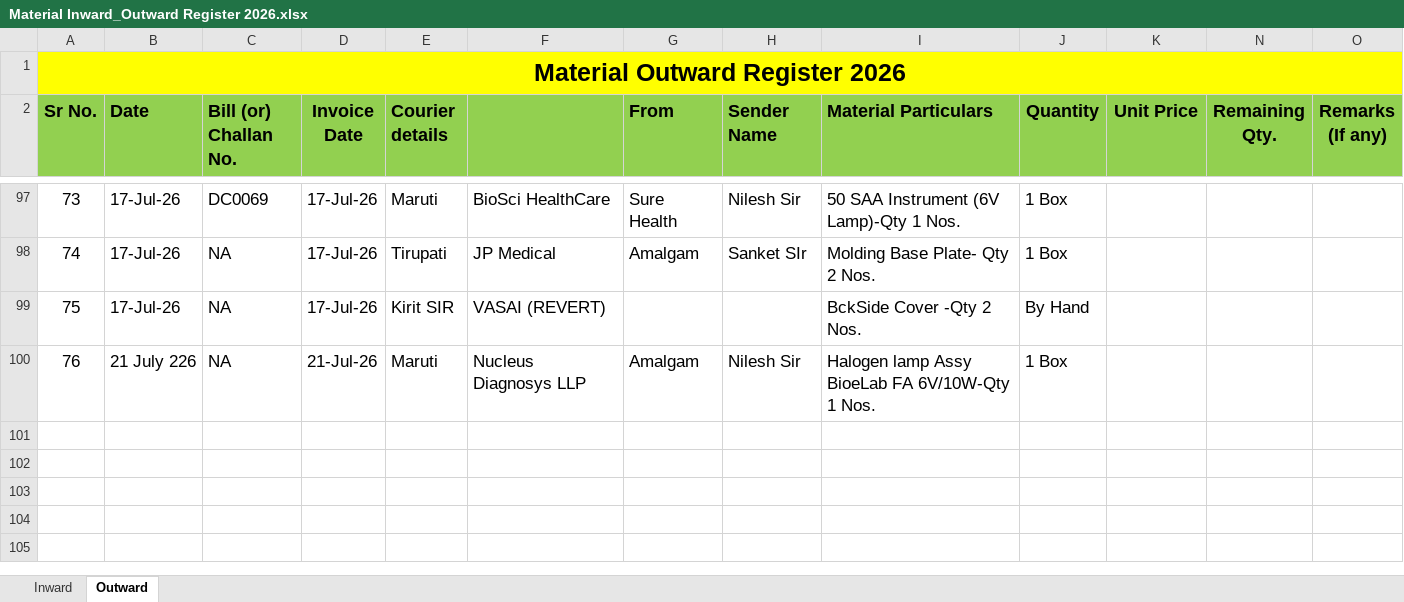
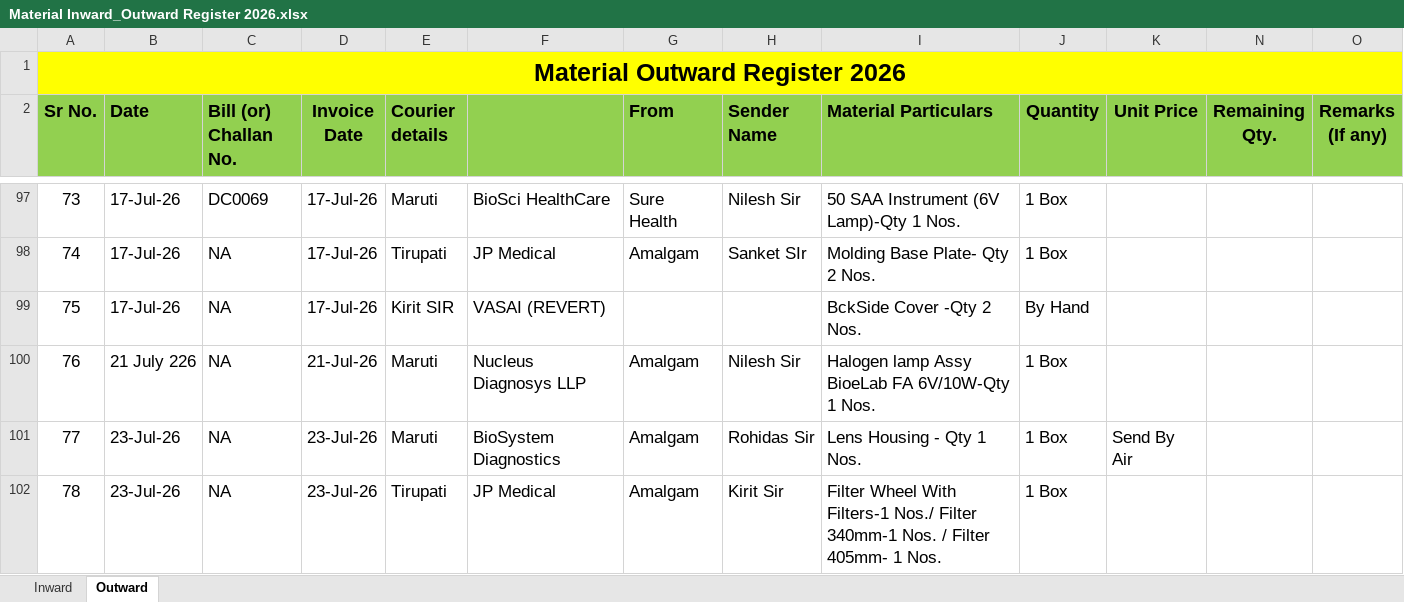
Before and after one commit to Rohidas1974/BioAmalDocument, an Excel workbook: Material Inward_Outward Register 2026.xlsx, sheet Outward, drawn as a sheet; only a part is shown, gaps mark what is left out; values as stored, in another font and other column widths than the file's, no borders; the diff names each change by its address in the sheet, - before the commit and + after, or states it on an @@ line.

Commit message:
Auto-commit: 23-07-2026 11:38:25.50

```diff
--- a/Material Inward_Outward Register 2026.xlsx (sheet Outward)
+++ b/Material Inward_Outward Register 2026.xlsx (sheet Outward)
+row 101: 77 | 23-Jul-26 | NA | 23-Jul-26 | Maruti | BioSystem Diagnostics | Amalgam | Rohidas Sir | Lens Housing - Qty 1 Nos. | 1 Box | Send By Air
+row 102: 78 | 23-Jul-26 | NA | 23-Jul-26 | Tirupati | JP Medical | Amalgam | Kirit Sir | Filter Wheel With Filters-1 Nos./ Filter 340mm-1 Nos. / Filter 405mm- 1 Nos. | 1 Box
```
